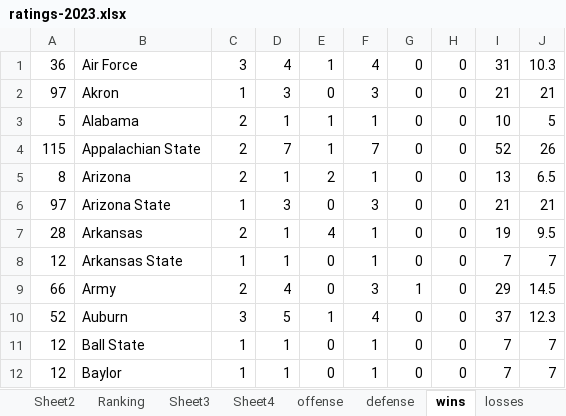
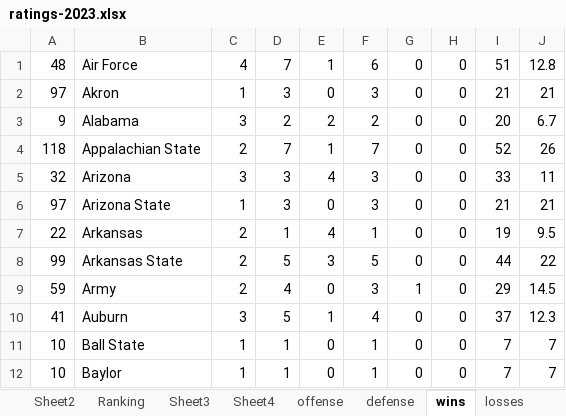
Before and after one commit to mike-mccomiskey/tvratings-cfbpredictions, an Excel workbook: ratings-2023.xlsx, sheet wins, drawn as a sheet; only a part is shown; values as stored, in another font and other column widths than the file's, no borders; the diff covers the shown part only; the diff names each change by its address in the sheet, - before the commit and + after, or states it on an @@ line.

```diff
--- a/ratings-2023.xlsx (sheet wins)
+++ b/ratings-2023.xlsx (sheet wins)
-A1: 36
+A1: 48
-C1: 3
+C1: 4
-D1: 4
+D1: 7
-F1: 4
+F1: 6
-I1: 31
+I1: 51
-J1: 10.3
+J1: 12.8
-A3: 5
+A3: 9
-C3: 2
+C3: 3
-D3: 1
+D3: 2
-E3: 1
+E3: 2
-F3: 1
+F3: 2
-I3: 10
+I3: 20
-J3: 5
+J3: 6.7
-A4: 115
+A4: 118
-A5: 8
+A5: 32
-C5: 2
+C5: 3
-D5: 1
+D5: 3
-E5: 2
+E5: 4
-F5: 1
+F5: 3
-I5: 13
+I5: 33
-J5: 6.5
+J5: 11
-A7: 28
+A7: 22
-A8: 12
+A8: 99
-C8: 1
+C8: 2
-D8: 1
+D8: 5
-E8: 0
+E8: 3
-F8: 1
+F8: 5
-I8: 7
+I8: 44
-J8: 7
+J8: 22
-A9: 66
+A9: 59
-A10: 52
+A10: 41
-A11:A12: 12
+A11:A12: 10
```
Also changed, not shown: 2 added rows and 440 edited cells elsewhere in this sheet, sheet Sheet3, sheet losses, sheet Sheet4, sheet defense, sheet offense, sheet Ranking, 6 other files.
